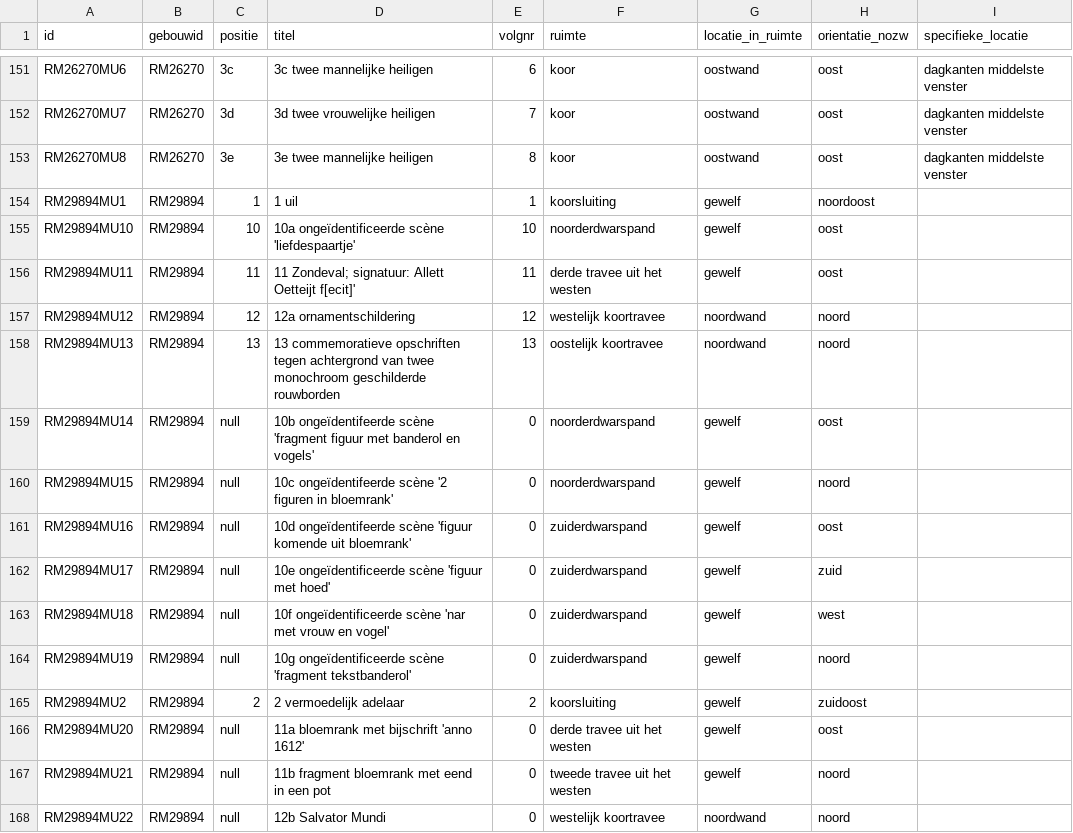
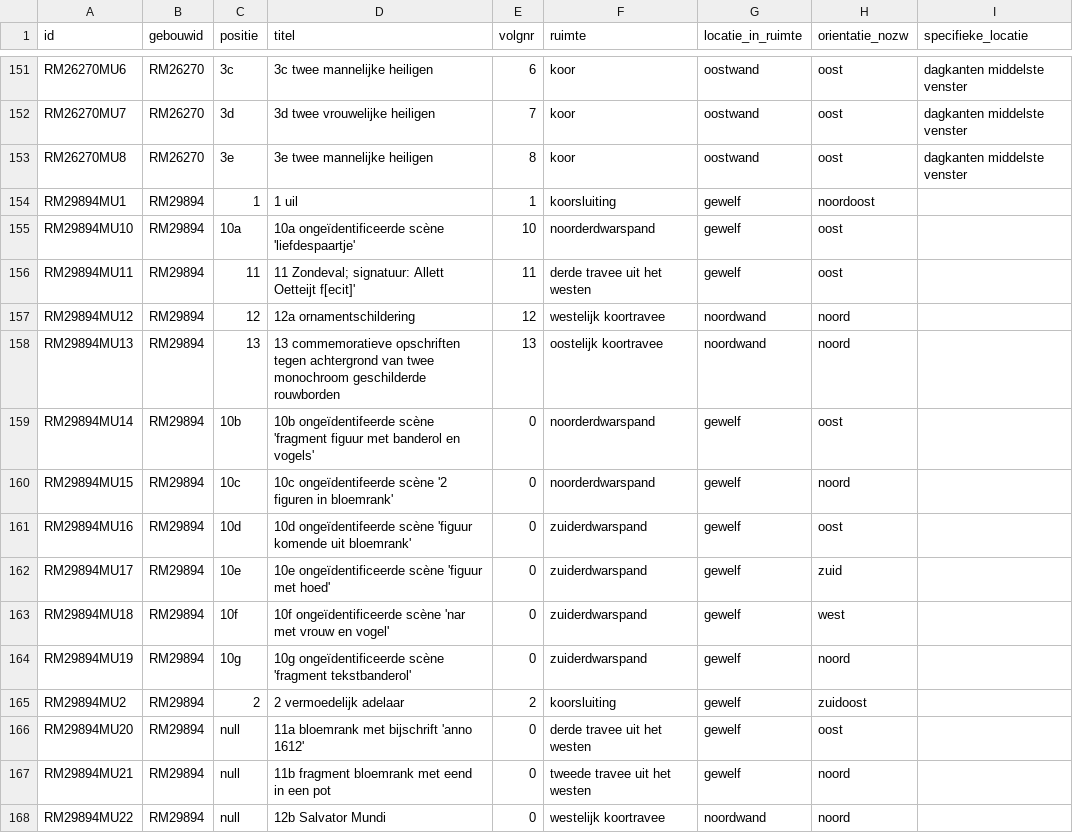
Before and after one commit to mmmenno/muurschilderingen, a CSV file: data/muurschilderingen.csv, drawn as a sheet; only a part is shown, gaps mark what is left out.

Commit message:
Update muurschilderingen.csv

```diff
--- a/data/muurschilderingen.csv
+++ b/data/muurschilderingen.csv
@@ -154,3 +154,3 @@
 "RM29894MU1","RM29894","1","1 uil ","1","koorsluiting","gewelf","noordoost",
-"RM29894MU10","RM29894","10","10a ongeïdentificeerde scène 'liefdespaartje'","10","noorderdwarspand","gewelf","oost",
+"RM29894MU10","RM29894","10a","10a ongeïdentificeerde scène 'liefdespaartje'","10","noorderdwarspand","gewelf","oost",
 "RM29894MU11","RM29894","11","11 Zondeval; signatuur: Allett Oetteijt f[ecit]'","11","derde travee uit het westen","gewelf","oost",
@@ -158,8 +158,8 @@
 "RM29894MU13","RM29894","13","13 commemoratieve opschriften tegen achtergrond van twee monochroom geschilderde rouwborden","13","oostelijk koortravee ","noordwand","noord",
-"RM29894MU14","RM29894","null","10b ongeïdentifeerde scène 'fragment figuur met banderol en vogels' ","0","noorderdwarspand","gewelf","oost",
-"RM29894MU15","RM29894","null","10c ongeïdentifeerde scène '2 figuren in bloemrank' ","0","noorderdwarspand","gewelf","noord",
-"RM29894MU16","RM29894","null","10d ongeïdentifeerde scène 'figuur komende uit bloemrank' ","0","zuiderdwarspand","gewelf","oost",
-"RM29894MU17","RM29894","null","10e ongeïdentificeerde scène 'figuur met hoed' ","0","zuiderdwarspand","gewelf","zuid",
-"RM29894MU18","RM29894","null","10f ongeïdentificeerde scène 'nar met vrouw en vogel' ","0","zuiderdwarspand","gewelf","west",
-"RM29894MU19","RM29894","null","10g ongeïdentificeerde scène 'fragment tekstbanderol' ","0","zuiderdwarspand","gewelf","noord",
+"RM29894MU14","RM29894","10b","10b ongeïdentifeerde scène 'fragment figuur met banderol en vogels' ","0","noorderdwarspand","gewelf","oost",
+"RM29894MU15","RM29894","10c","10c ongeïdentifeerde scène '2 figuren in bloemrank' ","0","noorderdwarspand","gewelf","noord",
+"RM29894MU16","RM29894","10d","10d ongeïdentifeerde scène 'figuur komende uit bloemrank' ","0","zuiderdwarspand","gewelf","oost",
+"RM29894MU17","RM29894","10e","10e ongeïdentificeerde scène 'figuur met hoed' ","0","zuiderdwarspand","gewelf","zuid",
+"RM29894MU18","RM29894","10f","10f ongeïdentificeerde scène 'nar met vrouw en vogel' ","0","zuiderdwarspand","gewelf","west",
+"RM29894MU19","RM29894","10g","10g ongeïdentificeerde scène 'fragment tekstbanderol' ","0","zuiderdwarspand","gewelf","noord",
 "RM29894MU2","RM29894","2","2 vermoedelijk adelaar ","2","koorsluiting","gewelf","zuidoost",
```
